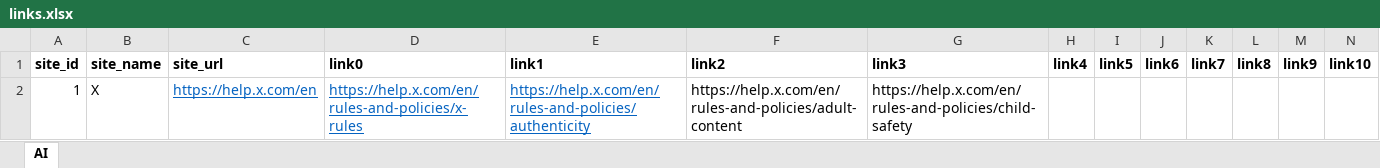
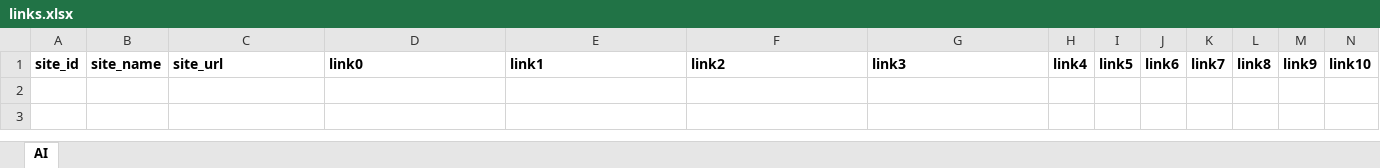
Before and after one commit to Oscar11800/ContentModerationWebScraper, an Excel workbook: inputs/links.xlsx, sheet AI, drawn as a sheet; only a part is shown; values as stored, in another font and other column widths than the file's, no borders; rows hold the shown columns only; the diff names each change by its address in the sheet, - before the commit and + after, or states it on an @@ line.

```diff
--- a/inputs/links.xlsx (sheet AI)
+++ b/inputs/links.xlsx (sheet AI)
-row 2: 1 | X | https://help.x.com/en | https://help.x.com/en/rules-and-policies/x-rules | https://help.x.com/en/rules-and-policies/authenticity | https://help.x.com/en/rules-and-policies/adult-content | https://help.x.com/en/rules-and-policies/child-safety
```
Also changed, not shown: 5 other files.
